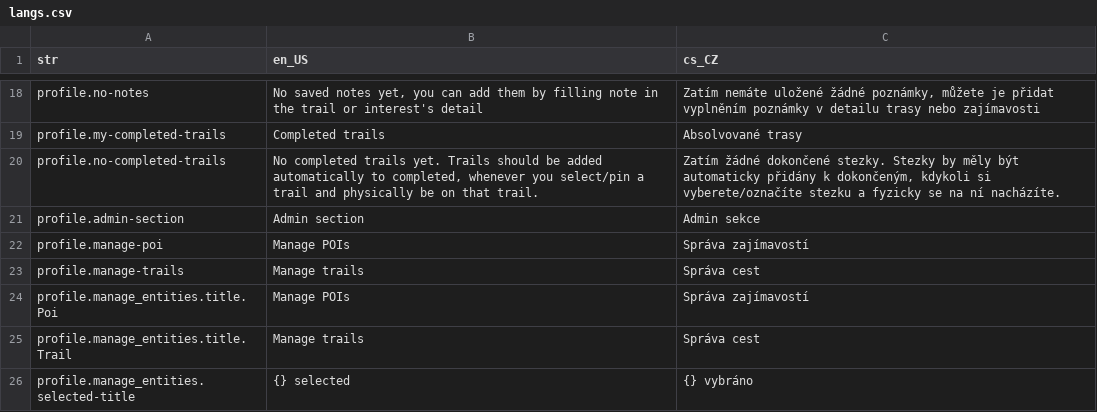
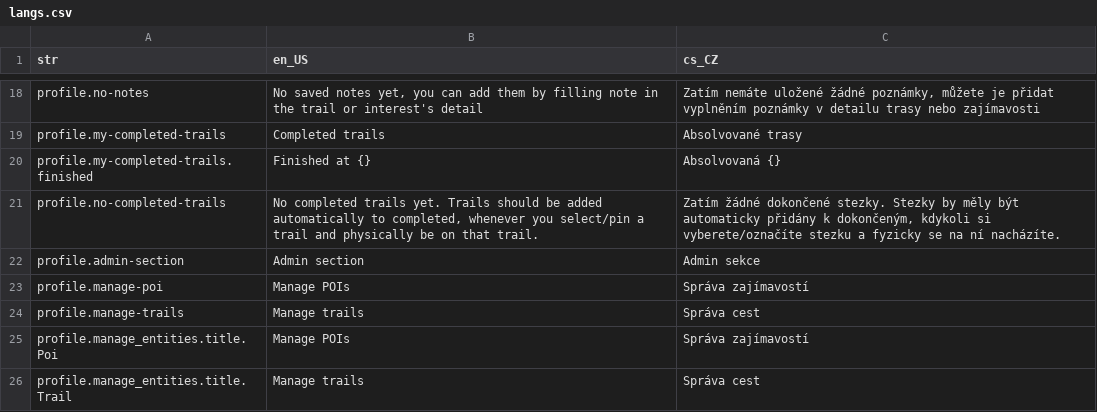
Before and after one commit to Vitenuto/spacirtrasa, a CSV file: assets/translations/langs.csv, drawn as a sheet; only a part is shown, gaps mark what is left out; the shorter side is filled out with more unchanged rows; the diff names each change by its address in the sheet, - before the commit and + after, or states it on an @@ line.

```diff
--- a/assets/translations/langs.csv
+++ b/assets/translations/langs.csv
+row 20: profile.my-completed-trails.finished | Finished at {} | Absolvovaná {}
```
Also changed, not shown: 5 other files.
